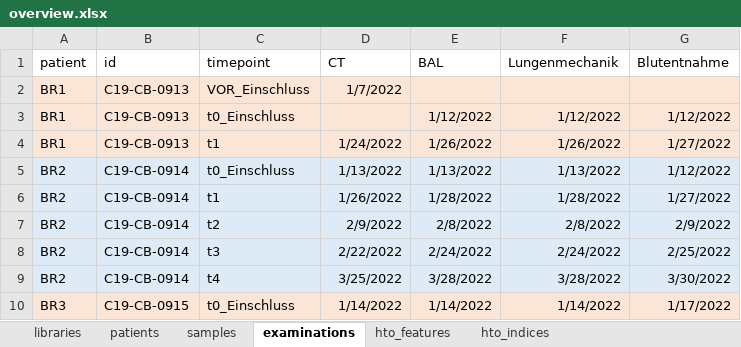
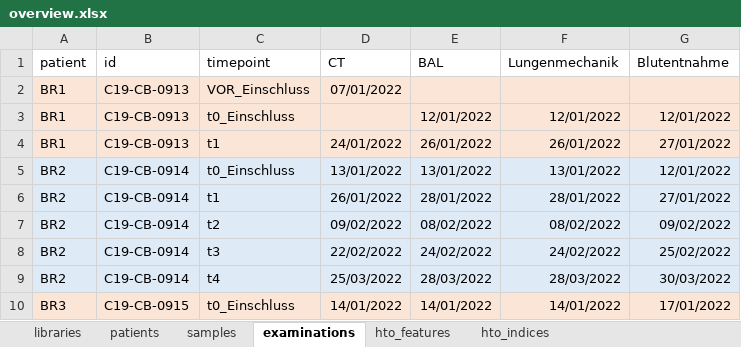
Before and after one commit to saliba-lab/covid19-bal-atlas-integration, an Excel workbook: docs/overview.xlsx, sheet examinations, drawn as a sheet; only a part is shown; values as stored, in another font and other column widths than the file's, no borders; the diff covers the shown part only; the diff names each change by its address in the sheet, - before the commit and + after, or states it on an @@ line.

```diff
--- a/docs/overview.xlsx (sheet examinations)
+++ b/docs/overview.xlsx (sheet examinations)
-D2 (CT): 1/7/2022
+D2 (CT): 07/01/2022
-E3 (BAL): 1/12/2022
+E3 (BAL): 12/01/2022
-F3 (Lungenmechanik): 1/12/2022
+F3 (Lungenmechanik): 12/01/2022
-G3 (Blutentnahme): 1/12/2022
+G3 (Blutentnahme): 12/01/2022
-D4 (CT): 1/24/2022
+D4 (CT): 24/01/2022
-E4 (BAL): 1/26/2022
+E4 (BAL): 26/01/2022
-F4 (Lungenmechanik): 1/26/2022
+F4 (Lungenmechanik): 26/01/2022
-G4 (Blutentnahme): 1/27/2022
+G4 (Blutentnahme): 27/01/2022
-D5 (CT): 1/13/2022
+D5 (CT): 13/01/2022
-E5 (BAL): 1/13/2022
+E5 (BAL): 13/01/2022
-F5 (Lungenmechanik): 1/13/2022
+F5 (Lungenmechanik): 13/01/2022
-G5 (Blutentnahme): 1/12/2022
+G5 (Blutentnahme): 12/01/2022
-D6 (CT): 1/26/2022
+D6 (CT): 26/01/2022
-E6 (BAL): 1/28/2022
+E6 (BAL): 28/01/2022
-F6 (Lungenmechanik): 1/28/2022
+F6 (Lungenmechanik): 28/01/2022
-G6 (Blutentnahme): 1/27/2022
+G6 (Blutentnahme): 27/01/2022
-D7 (CT): 2/9/2022
+D7 (CT): 09/02/2022
-E7 (BAL): 2/8/2022
+E7 (BAL): 08/02/2022
-F7 (Lungenmechanik): 2/8/2022
+F7 (Lungenmechanik): 08/02/2022
-G7 (Blutentnahme): 2/9/2022
+G7 (Blutentnahme): 09/02/2022
-D8 (CT): 2/22/2022
+D8 (CT): 22/02/2022
-E8 (BAL): 2/24/2022
+E8 (BAL): 24/02/2022
-F8 (Lungenmechanik): 2/24/2022
+F8 (Lungenmechanik): 24/02/2022
-G8 (Blutentnahme): 2/25/2022
+G8 (Blutentnahme): 25/02/2022
-D9 (CT): 3/25/2022
+D9 (CT): 25/03/2022
-E9 (BAL): 3/28/2022
+E9 (BAL): 28/03/2022
-F9 (Lungenmechanik): 3/28/2022
+F9 (Lungenmechanik): 28/03/2022
-G9 (Blutentnahme): 3/30/2022
+G9 (Blutentnahme): 30/03/2022
-D10 (CT): 1/14/2022
+D10 (CT): 14/01/2022
-E10 (BAL): 1/14/2022
+E10 (BAL): 14/01/2022
-F10 (Lungenmechanik): 1/14/2022
+F10 (Lungenmechanik): 14/01/2022
-G10 (Blutentnahme): 1/17/2022
+G10 (Blutentnahme): 17/01/2022
```
Also changed, not shown: 60 edited cells elsewhere in this sheet, sheet patients, sheet samples, sheet libraries, other sheet tabs, charts or pictures, docs/celltype/markers.xlsx, 1 other file.
